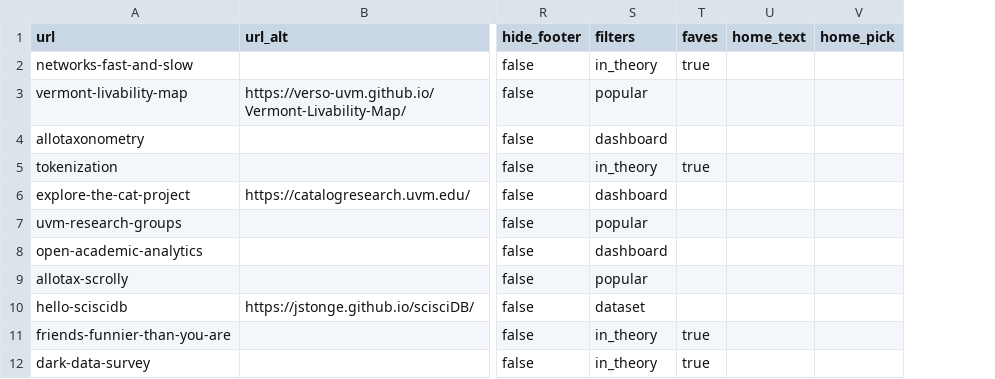
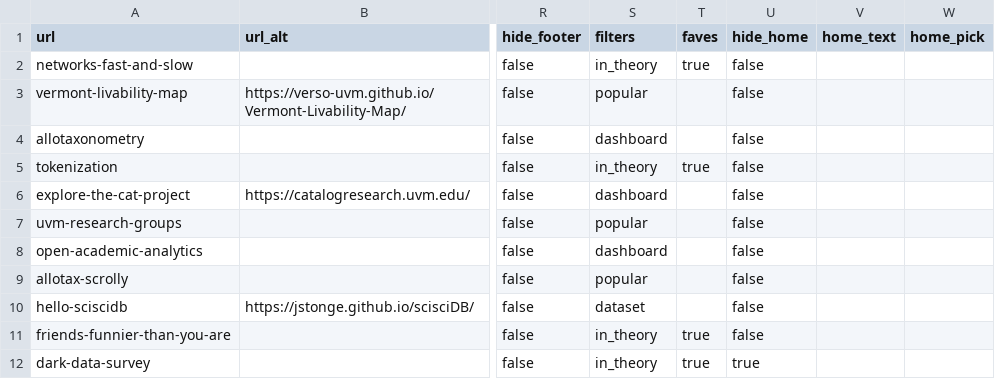
Before and after one commit to Vermont-Complex-Systems/complex-stories, a CSV file: frontend/src/data/stories.csv, drawn as a sheet; only a part is shown, gaps mark what is left out; the diff names each change by its address in the sheet, - before the commit and + after, or states it on an @@ line.

Commit message:
hide dark data survey

```diff
--- a/frontend/src/data/stories.csv
+++ b/frontend/src/data/stories.csv
+column U (hide_home), rows 2-12: false | false | false | false | false | false | false | false | false | false | true
```
Also changed, not shown: 2 other files.
